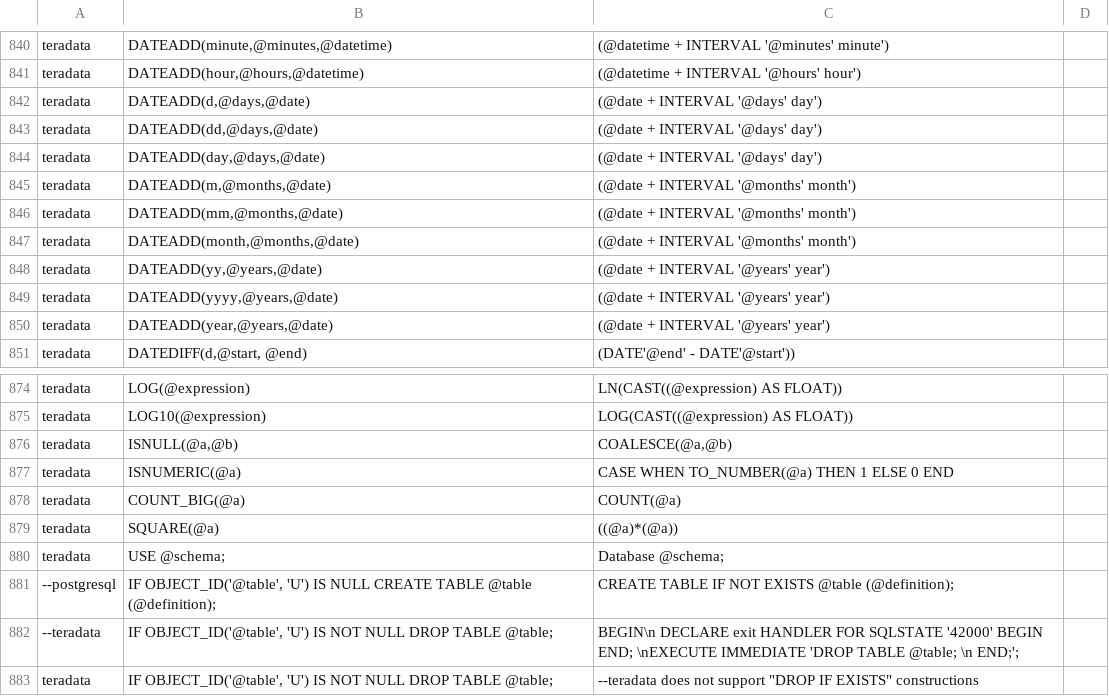
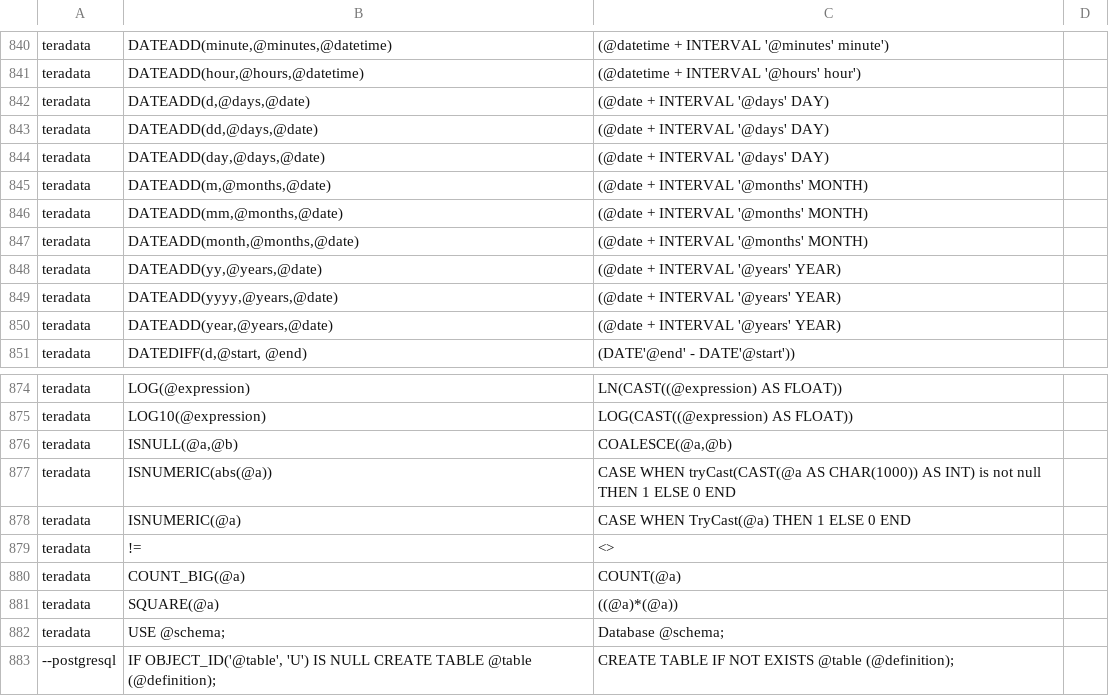
Before and after one commit to odysseusinc/SqlRender, a CSV file: inst/csv/replacementPatterns.csv, drawn as a sheet; only a part is shown, gaps mark what is left out; the shorter side is filled out with more unchanged rows.

Commit message:
Fix SqlRender for DQD

```diff
--- a/inst/csv/replacementPatterns.csv
+++ b/inst/csv/replacementPatterns.csv
@@ -841,11 +841,11 @@ teradata,"DATEADD(minute,@minutes,@datetime)",(@datetime + INTERVAL '@minutes' m
 teradata,"DATEADD(hour,@hours,@datetime)",(@datetime + INTERVAL '@hours' hour')
-teradata,"DATEADD(d,@days,@date)",(@date + INTERVAL '@days' day')
-teradata,"DATEADD(dd,@days,@date)",(@date + INTERVAL '@days' day')
-teradata,"DATEADD(day,@days,@date)",(@date + INTERVAL '@days' day')
-teradata,"DATEADD(m,@months,@date)",(@date + INTERVAL '@months' month')
-teradata,"DATEADD(mm,@months,@date)",(@date + INTERVAL '@months' month')
-teradata,"DATEADD(month,@months,@date)",(@date + INTERVAL '@months' month')
-teradata,"DATEADD(yy,@years,@date)",(@date + INTERVAL '@years' year')
-teradata,"DATEADD(yyyy,@years,@date)",(@date + INTERVAL '@years' year')
-teradata,"DATEADD(year,@years,@date)",(@date + INTERVAL '@years' year')
+teradata,"DATEADD(d,@days,@date)",(@date + INTERVAL '@days' DAY)
+teradata,"DATEADD(dd,@days,@date)",(@date + INTERVAL '@days' DAY)
+teradata,"DATEADD(day,@days,@date)",(@date + INTERVAL '@days' DAY)
+teradata,"DATEADD(m,@months,@date)",(@date + INTERVAL '@months' MONTH)
+teradata,"DATEADD(mm,@months,@date)",(@date + INTERVAL '@months' MONTH)
+teradata,"DATEADD(month,@months,@date)",(@date + INTERVAL '@months' MONTH)
+teradata,"DATEADD(yy,@years,@date)",(@date + INTERVAL '@years' YEAR)
+teradata,"DATEADD(yyyy,@years,@date)",(@date + INTERVAL '@years' YEAR)
+teradata,"DATEADD(year,@years,@date)",(@date + INTERVAL '@years' YEAR)
 teradata,"DATEDIFF(d,@start, @end)",(DATE'@end' - DATE'@start'))
@@ -876,3 +876,5 @@ teradata,LOG10(@expression),"LOG(CAST((@expression) AS FLOAT))"
 teradata,"ISNULL(@a,@b)","COALESCE(@a,@b)"
-teradata,"ISNUMERIC(@a)","CASE WHEN TO_NUMBER(@a) THEN 1 ELSE 0 END"
+teradata,"ISNUMERIC(abs(@a))","CASE WHEN tryCast(CAST(@a AS CHAR(1000)) AS INT) is not null THEN 1 ELSE 0 END"
+teradata,"ISNUMERIC(@a)","CASE WHEN TryCast(@a) THEN 1 ELSE 0 END"
+teradata,!=, <>
 teradata,COUNT_BIG(@a),COUNT(@a)
```
